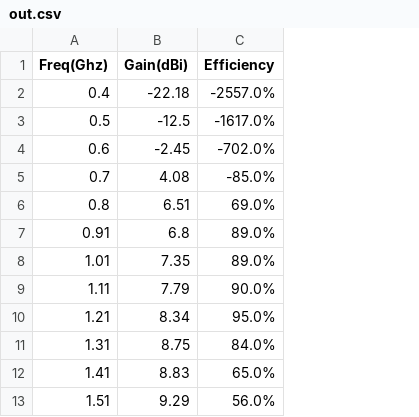
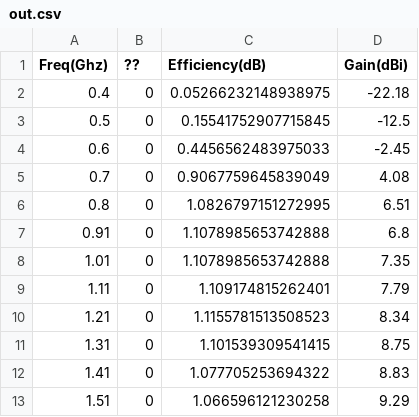
Before and after one commit to lx-work-fmm/work, a CSV file: 20240909/out.csv, drawn as a sheet; only a part is shown; removed rows and columns are numbered as before the commit, all else as after; the diff names each change by its address in the sheet, - before the commit and + after, or states it on an @@ line.

```diff
--- a/20240909/out.csv
+++ b/20240909/out.csv
+column B (??), rows 2-13: all 0
+column C (Efficiency(dB)), rows 2-13: 0.05266232148938975 | 0.15541752907715845 | 0.4456562483975033 | 0.9067759645839049 | 1.0826797151272995 | 1.1078985653742888 | 1.1078985653742888 | 1.109174815262401 | 1.1155781513508523 | 1.101539309541415 | 1.077705253694322 | 1.066596121230258
-column C (Efficiency), rows 2-13: -2557.0% | -1617.0% | -702.0% | -85.0% | 69.0% | 89.0% | 89.0% | 90.0% | 95.0% | 84.0% | 65.0% | 56.0%
```
Also changed, not shown: 9 other files.
